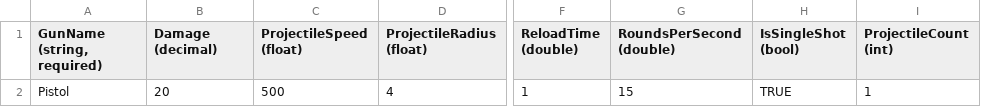
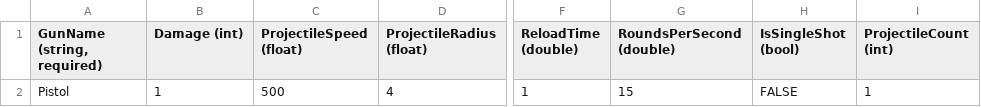
Before and after one commit to treesgobark/ShiftRpg, a CSV file: ShiftRpg/Content/GlobalContent/GunData.csv, drawn as a sheet; only a part is shown, gaps mark what is left out; the diff names each change by its address in the sheet, - before the commit and + after, or states it on an @@ line.

```diff
--- a/ShiftRpg/Content/GlobalContent/GunData.csv
+++ b/ShiftRpg/Content/GlobalContent/GunData.csv
-B1: Damage (decimal)
+B1: Damage (int)
-B2 (Damage (int)): 20
+B2 (Damage (int)): 1
-H2 (IsSingleShot (bool)): TRUE
+H2 (IsSingleShot (bool)): FALSE
```
Also changed, not shown: ShiftRpg/Content/Entities/Player/TopDownValuesStatic.csv, 11 other files.
